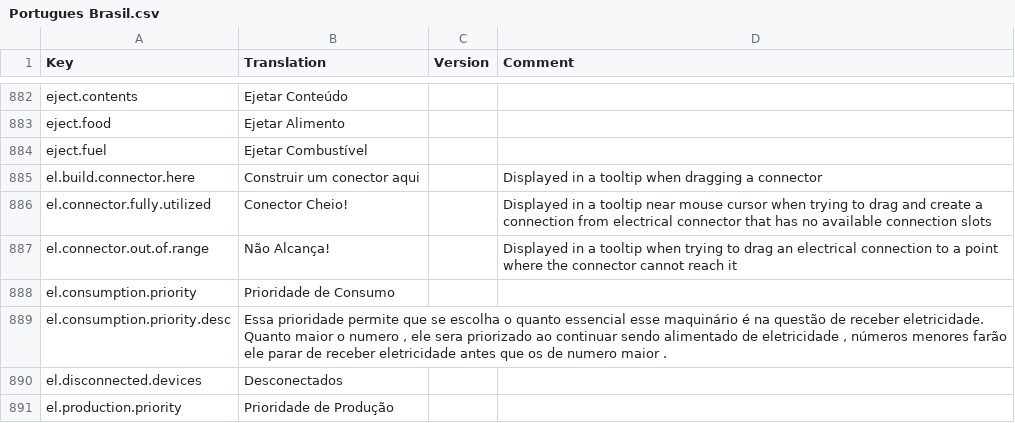
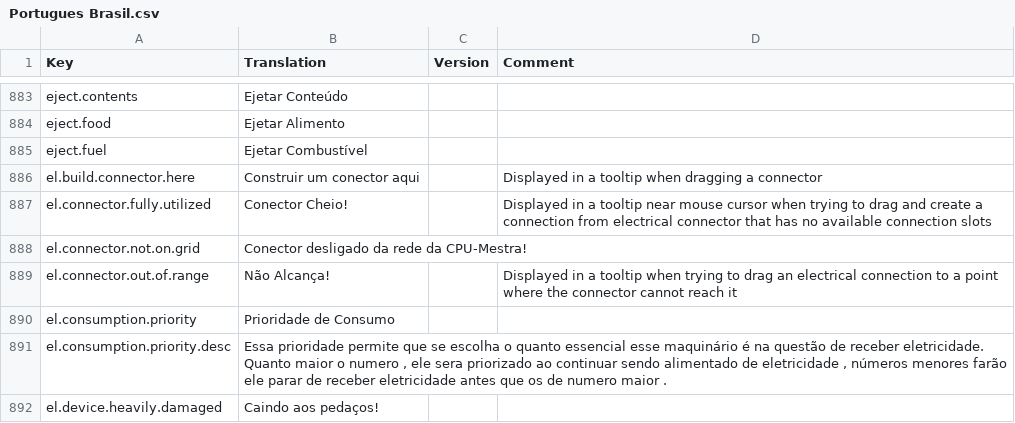
Before and after one commit to kodolinija/stardeus-translations, a CSV file: Translations/Portugues Brasil.csv, drawn as a sheet; only a part is shown, gaps mark what is left out; the shorter side is filled out with more unchanged rows; the diff covers the shown part only; the diff names each change by its address in the sheet, - before the commit and + after, or states it on an @@ line.

Commit message:
11 09 2022

```diff
--- a/Translations/Portugues Brasil.csv
+++ b/Translations/Portugues Brasil.csv
+row 888: el.connector.not.on.grid | Conector desligado da rede da CPU-Mestra!
+row 892: el.device.heavily.damaged | Caindo aos pedaços!
```
Also changed, not shown: 9 added rows and 11 edited cells elsewhere in this file.
